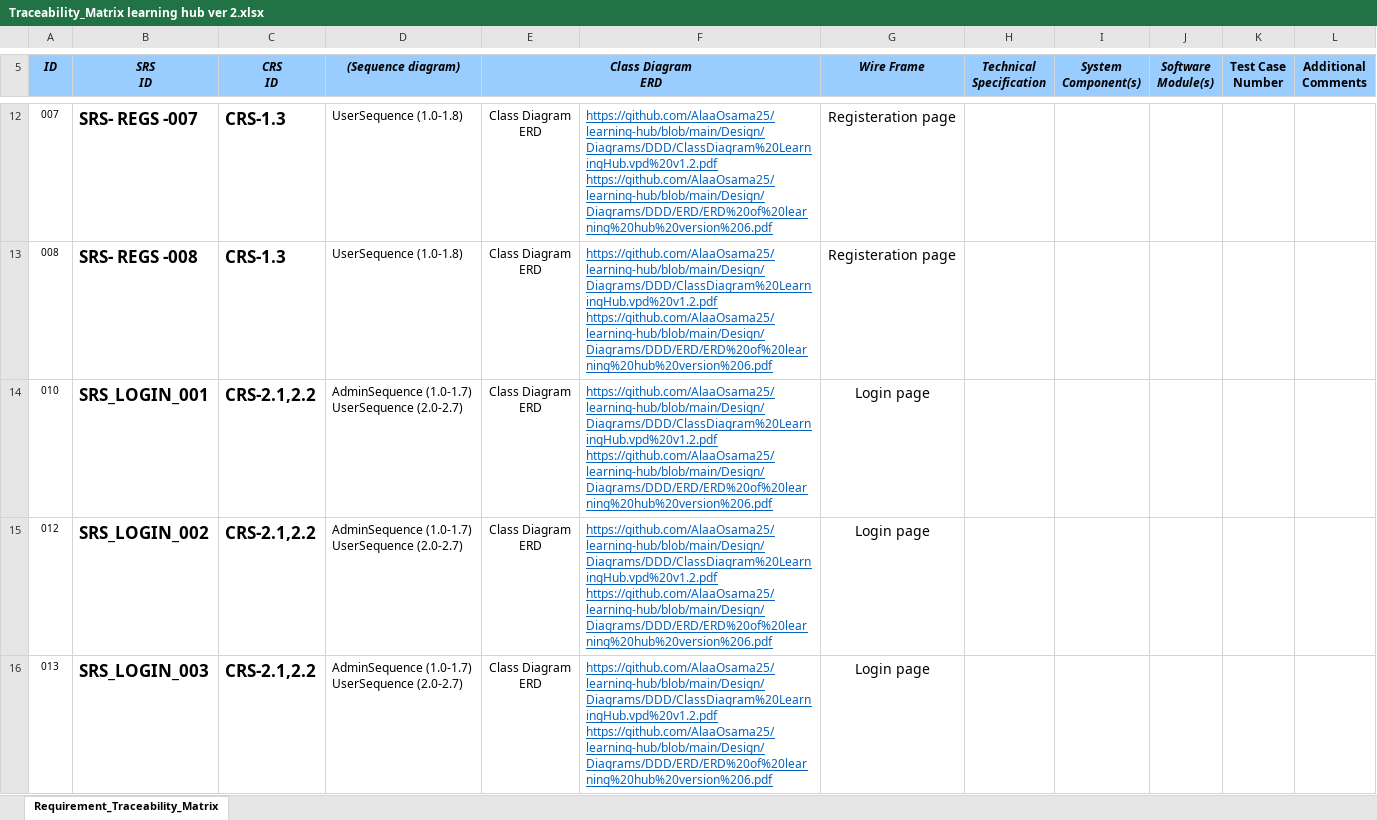
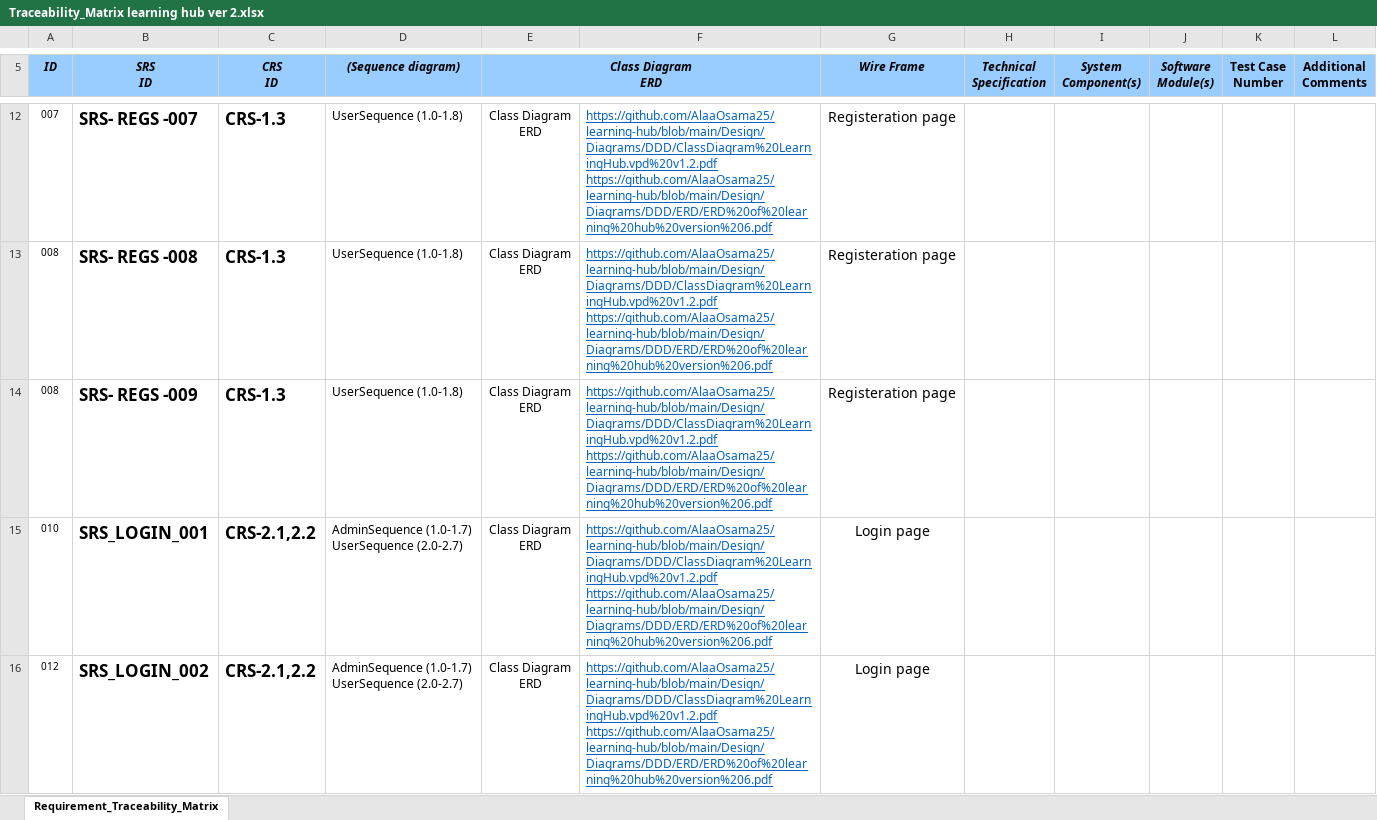
Before and after one commit to AlaaOsama25/learning-hub, an Excel workbook: RTM/Traceability_Matrix learning hub ver 2.xlsx, sheet Requirement_Traceability_Matrix, drawn as a sheet; only a part is shown, gaps mark what is left out; the shorter side is filled out with more unchanged rows; values as stored, in another font and other column widths than the file's, no borders; conditional formats not drawn; ↵ is a line break in a cell; the diff names each change by its address in the sheet, - before the commit and + after, or states it on an @@ line.

```diff
--- a/RTM/Traceability_Matrix learning hub ver 2.xlsx (sheet Requirement_Traceability_Matrix)
+++ b/RTM/Traceability_Matrix learning hub ver 2.xlsx (sheet Requirement_Traceability_Matrix)
+row 14: 008 | SRS- REGS -009 | CRS-1.3 | UserSequence (1.0-1.8) | Class Diagram ↵ ERD | https://github.com/AlaaOsama25/learning-hub/blob/main/Design/Diagrams/DDD/ClassDiagram%20LearningHub.vpd%20v1.2.pdf ↵ https://github.com/AlaaOsama25/learning-hub/blob/main/Design/Diagrams/DDD/ERD/ERD%20of%20learning%20hub%20version%206.pdf | Registeration page
```
Also changed, not shown: 4 other files.
